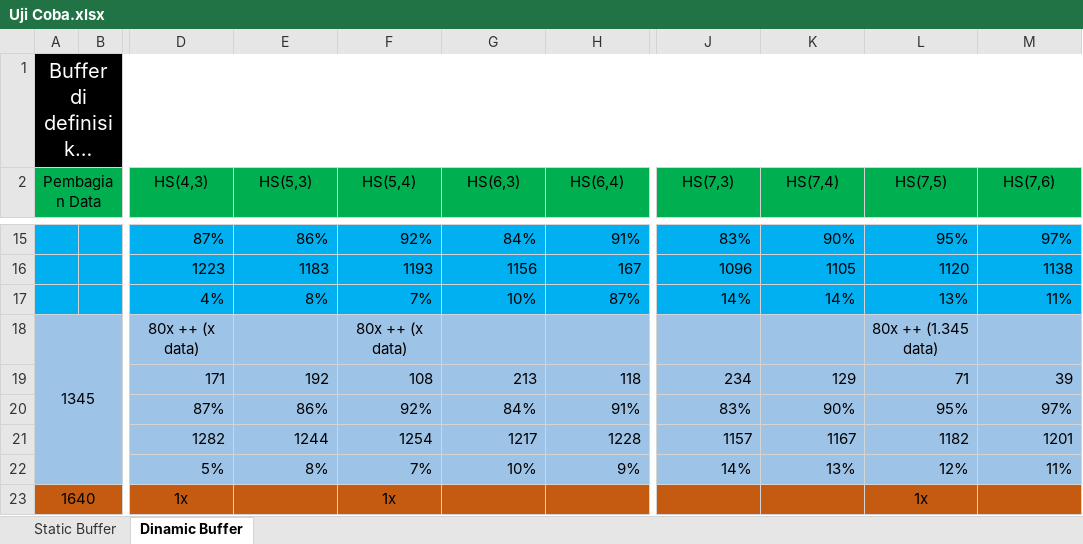
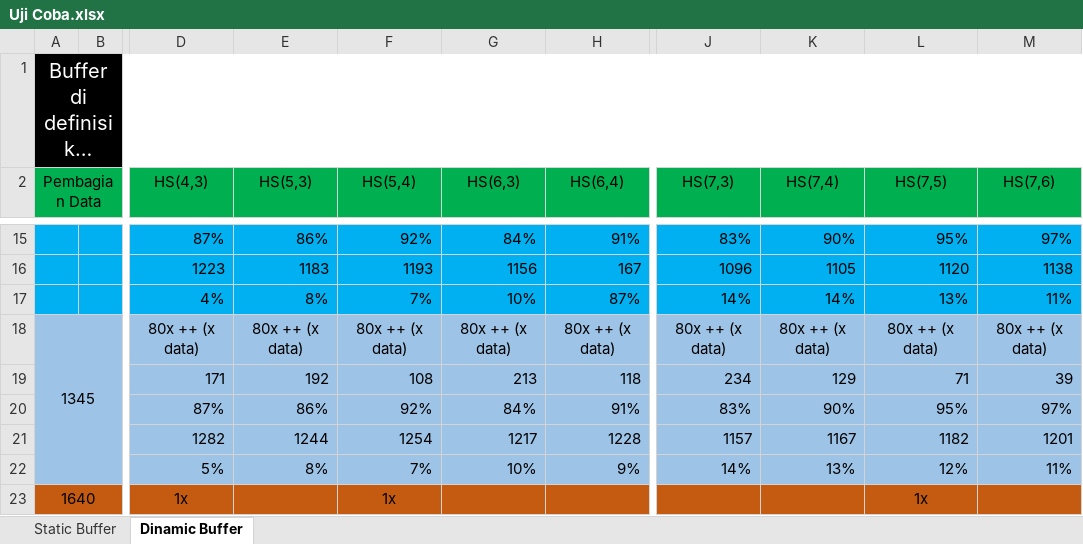
Before and after one commit to MHendriF/Heatshrink_codingan, an Excel workbook: Buku TA/Uji Coba.xlsx, sheet Dinamic Buffer, drawn as a sheet; only a part is shown, gaps mark what is left out; long unchanged cells end in …; values as stored, in another font and other column widths than the file's, no borders; the diff covers the shown part only; the diff names each change by its address in the sheet, - before the commit and + after, or states it on an @@ line.

```diff
--- a/Buku TA/Uji Coba.xlsx (sheet Dinamic Buffer)
+++ b/Buku TA/Uji Coba.xlsx (sheet Dinamic Buffer)
-E18 (HS(5,3)): (empty)
+E18 (HS(5,3)): 80x ++ (x data)
-G18 (HS(6,3)): (empty)
+G18 (HS(6,3)): 80x ++ (x data)
-H18 (HS(6,4)): (empty)
+H18 (HS(6,4)): 80x ++ (x data)
-J18 (HS(7,3)): (empty)
+J18 (HS(7,3)): 80x ++ (x data)
-K18 (HS(7,4)): (empty)
+K18 (HS(7,4)): 80x ++ (x data)
-L18 (HS(7,5)): 80x ++ (1.345 data)
+L18 (HS(7,5)): 80x ++ (x data)
-M18 (HS(7,6)): (empty)
+M18 (HS(7,6)): 80x ++ (x data)
```
Also changed, not shown: 31 edited cells elsewhere in this sheet, 2 other files.
